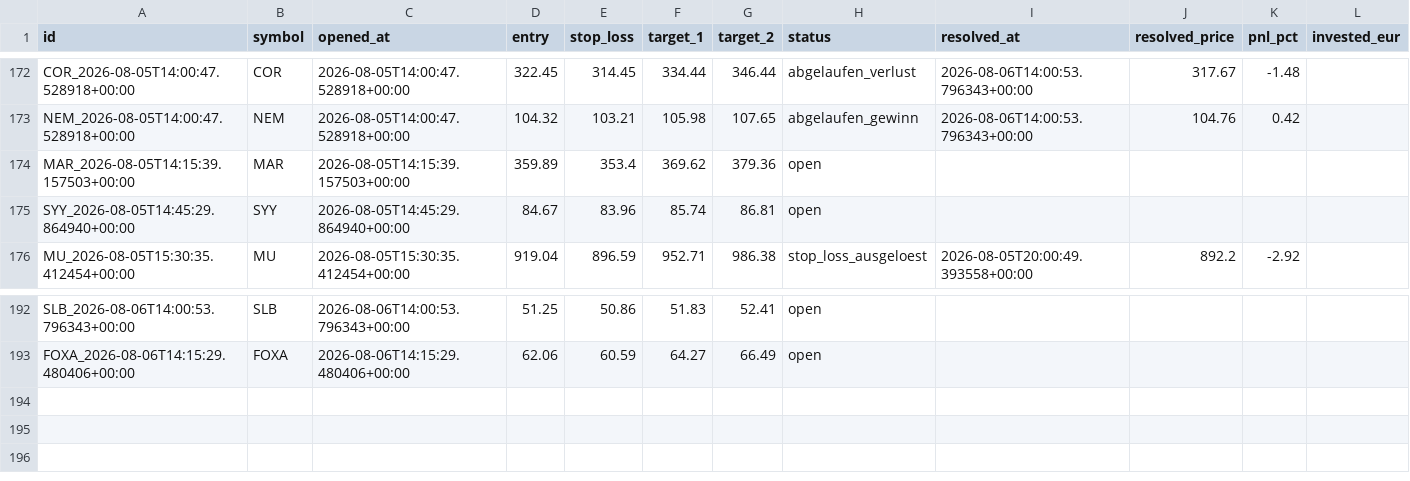
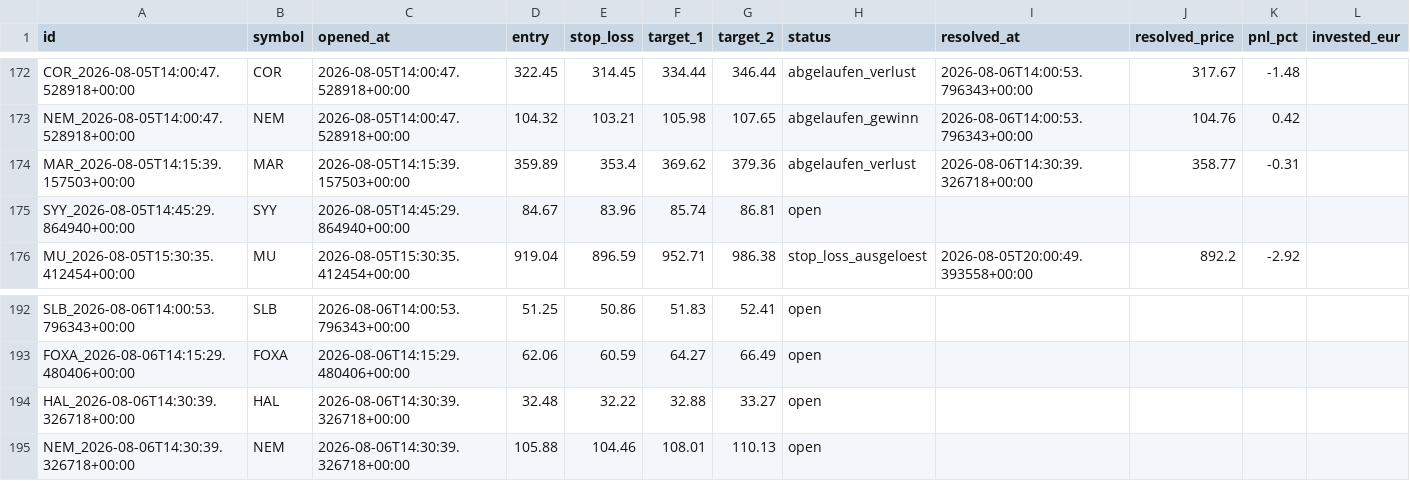
Before and after one commit to luiswolny-dot/Trading-Gehirn, a CSV file: data/recommendations_log.csv, drawn as a sheet; only a part is shown, gaps mark what is left out.

```diff
--- a/data/recommendations_log.csv
+++ b/data/recommendations_log.csv
@@ -173,3 +173,3 @@ COR_2026-08-05T14:00:47.528918+00:00,COR,2026-08-05T14:00:47.528918+00:00,322.45
 NEM_2026-08-05T14:00:47.528918+00:00,NEM,2026-08-05T14:00:47.528918+00:00,104.32,103.21,105.98,107.65,abgelaufen_gewinn,2026-08-06T14:00:53.796343+00:00,104.76,0.42,
-MAR_2026-08-05T14:15:39.157503+00:00,MAR,2026-08-05T14:15:39.157503+00:00,359.89,353.4,369.62,379.36,open,,,,
+MAR_2026-08-05T14:15:39.157503+00:00,MAR,2026-08-05T14:15:39.157503+00:00,359.89,353.4,369.62,379.36,abgelaufen_verlust,2026-08-06T14:30:39.326718+00:00,358.77,-0.31,
 SYY_2026-08-05T14:45:29.864940+00:00,SYY,2026-08-05T14:45:29.864940+00:00,84.67,83.96,85.74,86.81,open,,,,
@@ -193 +193,3 @@ SLB_2026-08-06T14:00:53.796343+00:00,SLB,2026-08-06T14:00:53.796343+00:00,51.25,
 FOXA_2026-08-06T14:15:29.480406+00:00,FOXA,2026-08-06T14:15:29.480406+00:00,62.06,60.59,64.27,66.49,open,,,,
+HAL_2026-08-06T14:30:39.326718+00:00,HAL,2026-08-06T14:30:39.326718+00:00,32.48,32.22,32.88,33.27,open,,,,
+NEM_2026-08-06T14:30:39.326718+00:00,NEM,2026-08-06T14:30:39.326718+00:00,105.88,104.46,108.01,110.13,open,,,,
```
Also changed, not shown: 37 other files.
